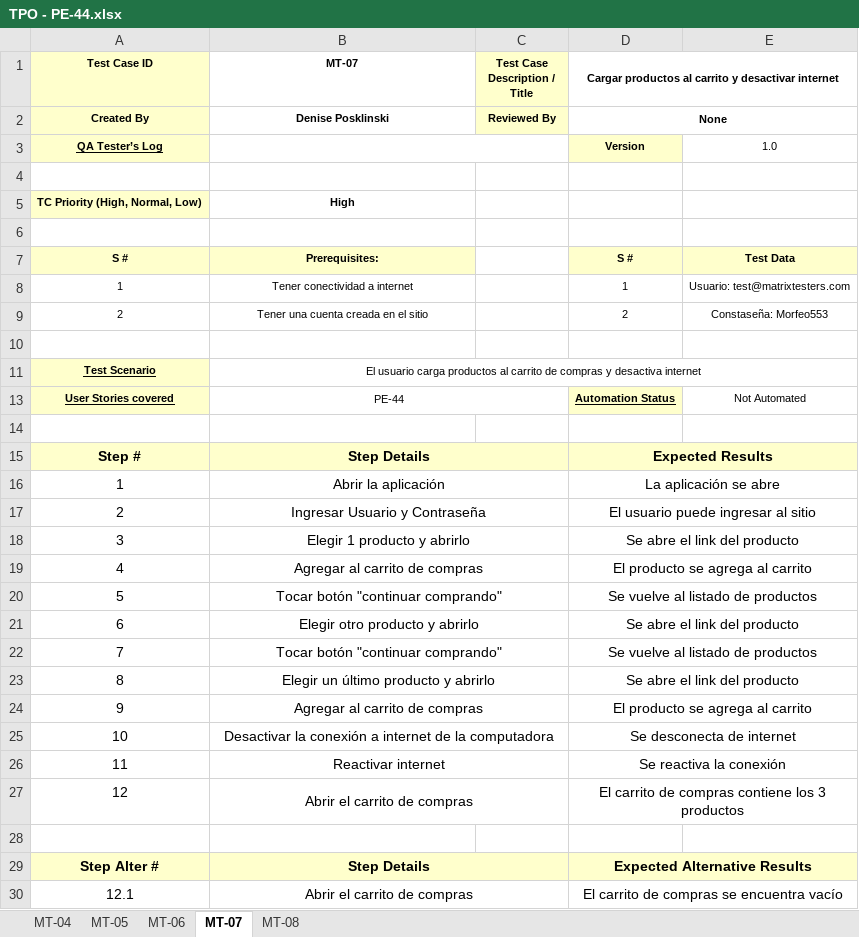
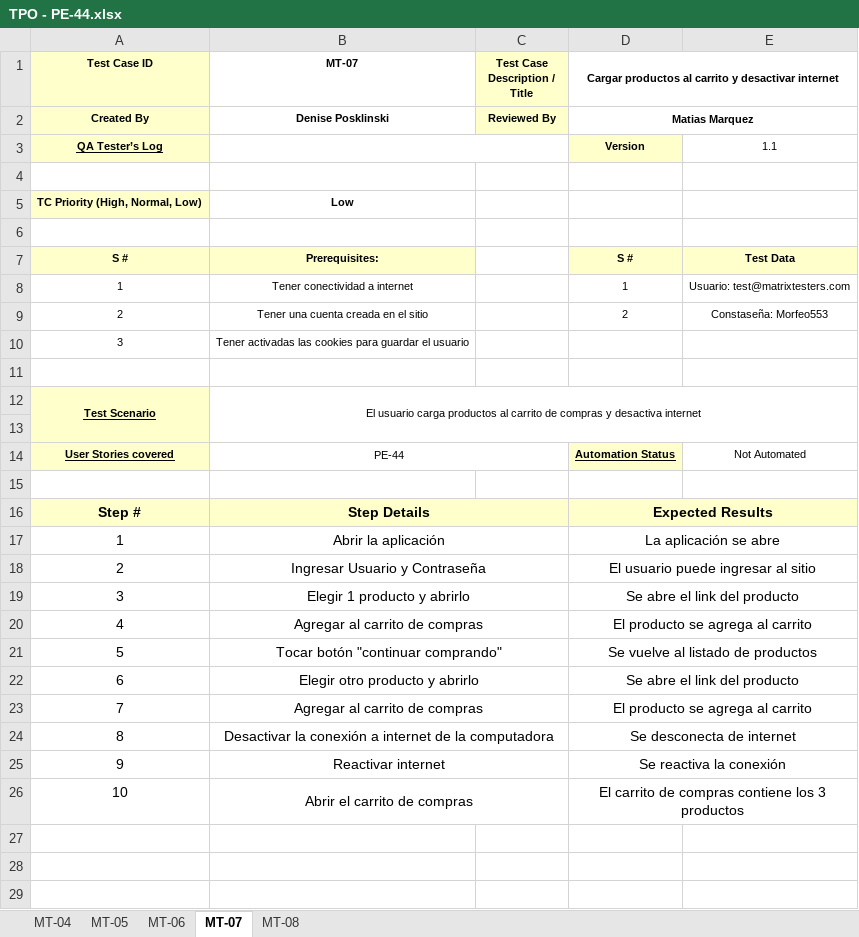
Before and after one commit to MatiMarquez/TestingAplicaciones-MatrixTesters-TPO, an Excel workbook: tests_cases/TPO - PE-44.xlsx, sheet MT-07, drawn as a sheet; values as stored, in another font and other column widths than the file's, no borders; removed rows and columns are numbered as before the commit, all else as after; the diff names each change by its address in the sheet, - before the commit and + after, or states it on an @@ line.

Commit message:
Update PE-44
Revisión hecha por Matias Marquez

```diff
--- a/tests_cases/TPO - PE-44.xlsx (sheet MT-07)
+++ b/tests_cases/TPO - PE-44.xlsx (sheet MT-07)
-D2: None
+D2: Matias Marquez
-E3: 1.0
+E3: 1.1
-B5 (MT-07): High
+B5 (MT-07): Low
+row 10: 3 | Tener activadas las cookies para guardar el usuario
+A12:A13 merged
+row 13: (empty)
-B23 (MT-07): Tocar botón "continuar comprando"
+B23 (MT-07): Agregar al carrito de compras
-D23: Se vuelve al listado de productos
+D23: El producto se agrega al carrito
-B24 (MT-07): Elegir un último producto y abrirlo
+B24 (MT-07): Desactivar la conexión a internet de la computadora
-D24: Se abre el link del producto
+D24: Se desconecta de internet
-B25 (MT-07): Agregar al carrito de compras
+B25 (MT-07): Reactivar internet
-D25: El producto se agrega al carrito
+D25: Se reactiva la conexión
-B26 (MT-07): Desactivar la conexión a internet de la computadora
+B26 (MT-07): Abrir el carrito de compras
-D26: Se desconecta de internet
+D26: El carrito de compras contiene los 3 productos
-row 26: 11 | Reactivar internet |  | Se reactiva la conexión
-row 27: 12 | Abrir el carrito de compras |  | El carrito de compras contiene los 3 productos
-row 28: (empty)
-row 29: Step Alter # | Step Details |  | Expected Alternative Results
-row 30: 12.1 | Abrir el carrito de compras |  | El carrito de compras se encuentra vacío
```
Also changed, not shown: sheet MT-06, sheet MT-08, sheet MT-04, sheet MT-05.
